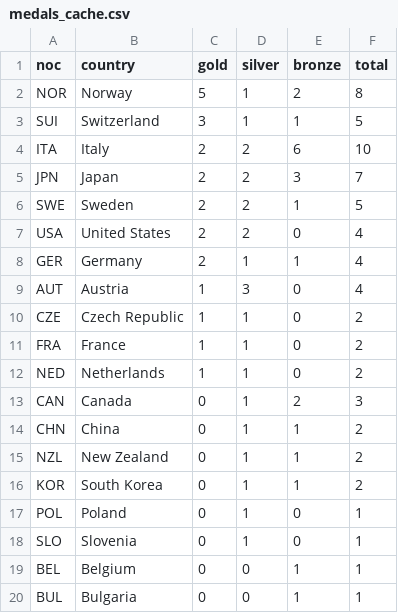
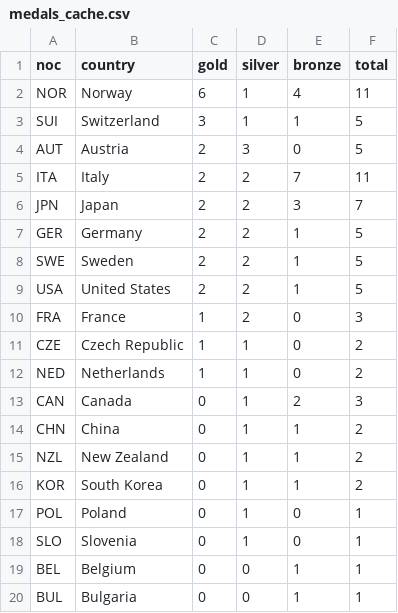
Before and after one commit to smcgsmith/medal-tracker, a CSV file: data/medals_cache.csv, drawn as a sheet.

```diff
--- a/data/medals_cache.csv
+++ b/data/medals_cache.csv
@@ -1,12 +1,12 @@
 noc,country,gold,silver,bronze,total
-NOR,Norway,5,1,2,8
+NOR,Norway,6,1,4,11
 SUI,Switzerland,3,1,1,5
-ITA,Italy,2,2,6,10
+AUT,Austria,2,3,0,5
+ITA,Italy,2,2,7,11
 JPN,Japan,2,2,3,7
+GER,Germany,2,2,1,5
 SWE,Sweden,2,2,1,5
-USA,United States,2,2,0,4
-GER,Germany,2,1,1,4
-AUT,Austria,1,3,0,4
+USA,United States,2,2,1,5
+FRA,France,1,2,0,3
 CZE,Czech Republic,1,1,0,2
-FRA,France,1,1,0,2
 NED,Netherlands,1,1,0,2
```
Also changed, not shown: 2 other files.
